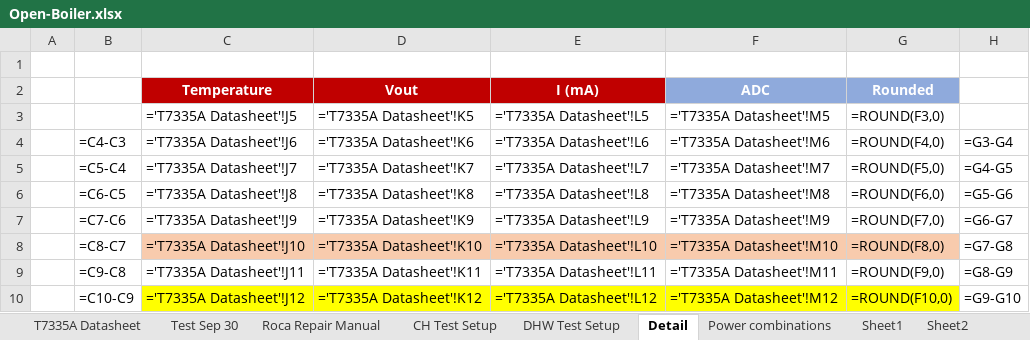
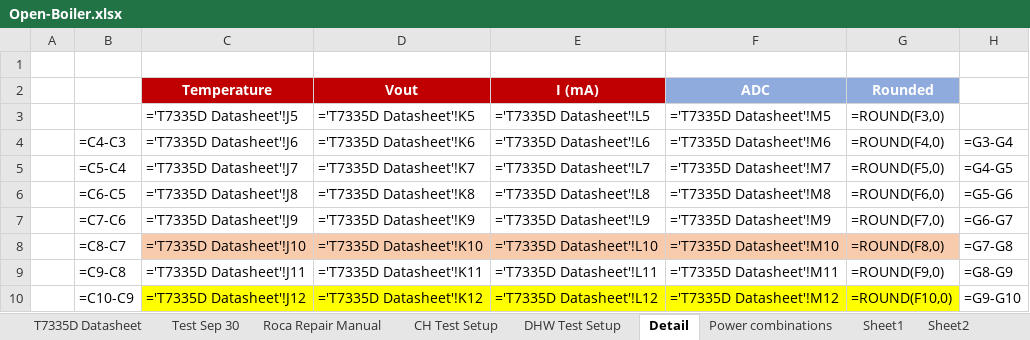
Before and after one commit to casanovg/open-boiler, an Excel workbook: electronics/worksheets/Open-Boiler.xlsx, sheet Detail, drawn as a sheet; only a part is shown; values as stored, in another font and other column widths than the file's, no borders; formulas are shown in place of their values; the diff covers the shown part only; the diff names each change by its address in the sheet, - before the commit and + after, or states it on an @@ line.

```diff
--- a/electronics/worksheets/Open-Boiler.xlsx (sheet Detail)
+++ b/electronics/worksheets/Open-Boiler.xlsx (sheet Detail)
-sheet tab: T7335A Datasheet
+sheet tab: T7335D Datasheet
-C3: ='T7335A Datasheet'!J5
+C3: ='T7335D Datasheet'!J5
-D3: ='T7335A Datasheet'!K5
+D3: ='T7335D Datasheet'!K5
-E3: ='T7335A Datasheet'!L5
+E3: ='T7335D Datasheet'!L5
-F3: ='T7335A Datasheet'!M5
+F3: ='T7335D Datasheet'!M5
-C4: ='T7335A Datasheet'!J6
+C4: ='T7335D Datasheet'!J6
-D4: ='T7335A Datasheet'!K6
+D4: ='T7335D Datasheet'!K6
-E4: ='T7335A Datasheet'!L6
+E4: ='T7335D Datasheet'!L6
-F4: ='T7335A Datasheet'!M6
+F4: ='T7335D Datasheet'!M6
-C5: ='T7335A Datasheet'!J7
+C5: ='T7335D Datasheet'!J7
-D5: ='T7335A Datasheet'!K7
+D5: ='T7335D Datasheet'!K7
-E5: ='T7335A Datasheet'!L7
+E5: ='T7335D Datasheet'!L7
-F5: ='T7335A Datasheet'!M7
+F5: ='T7335D Datasheet'!M7
-C6: ='T7335A Datasheet'!J8
+C6: ='T7335D Datasheet'!J8
-D6: ='T7335A Datasheet'!K8
+D6: ='T7335D Datasheet'!K8
-E6: ='T7335A Datasheet'!L8
+E6: ='T7335D Datasheet'!L8
-F6: ='T7335A Datasheet'!M8
+F6: ='T7335D Datasheet'!M8
-C7: ='T7335A Datasheet'!J9
+C7: ='T7335D Datasheet'!J9
-D7: ='T7335A Datasheet'!K9
+D7: ='T7335D Datasheet'!K9
-E7: ='T7335A Datasheet'!L9
+E7: ='T7335D Datasheet'!L9
-F7: ='T7335A Datasheet'!M9
+F7: ='T7335D Datasheet'!M9
-C8: ='T7335A Datasheet'!J10
+C8: ='T7335D Datasheet'!J10
-D8: ='T7335A Datasheet'!K10
+D8: ='T7335D Datasheet'!K10
-E8: ='T7335A Datasheet'!L10
+E8: ='T7335D Datasheet'!L10
-F8: ='T7335A Datasheet'!M10
+F8: ='T7335D Datasheet'!M10
-C9: ='T7335A Datasheet'!J11
+C9: ='T7335D Datasheet'!J11
-D9: ='T7335A Datasheet'!K11
+D9: ='T7335D Datasheet'!K11
-E9: ='T7335A Datasheet'!L11
+E9: ='T7335D Datasheet'!L11
-F9: ='T7335A Datasheet'!M11
+F9: ='T7335D Datasheet'!M11
-C10: ='T7335A Datasheet'!J12
+C10: ='T7335D Datasheet'!J12
-D10: ='T7335A Datasheet'!K12
+D10: ='T7335D Datasheet'!K12
-E10: ='T7335A Datasheet'!L12
+E10: ='T7335D Datasheet'!L12
-F10: ='T7335A Datasheet'!M12
+F10: ='T7335D Datasheet'!M12
```
Also changed, not shown: 40 edited cells elsewhere in this sheet, other sheet tabs, charts or pictures, 2 other files.
